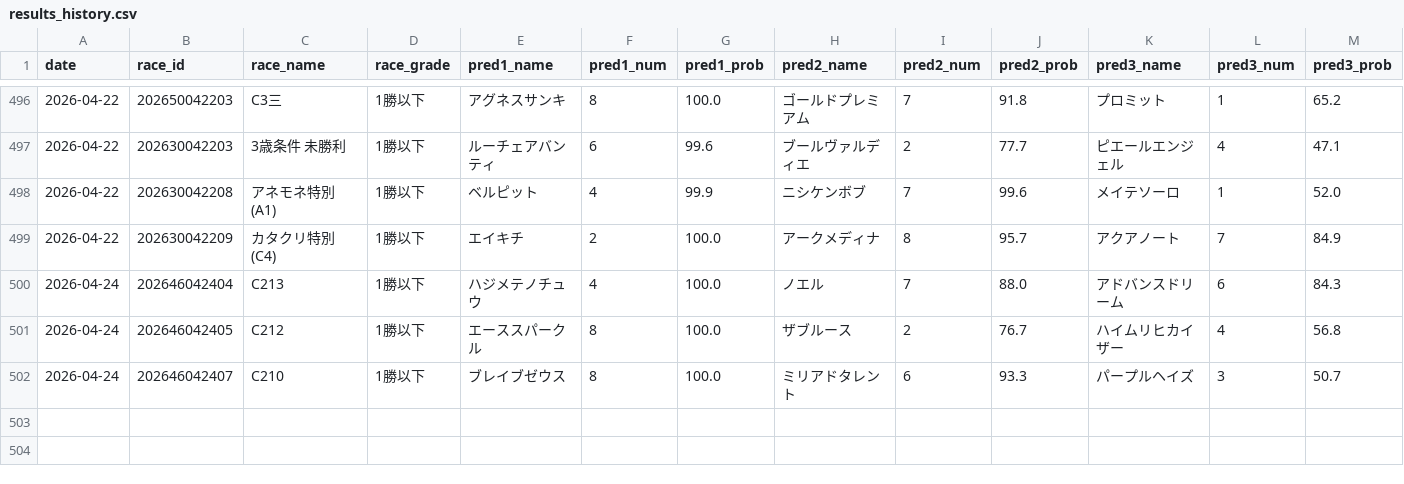
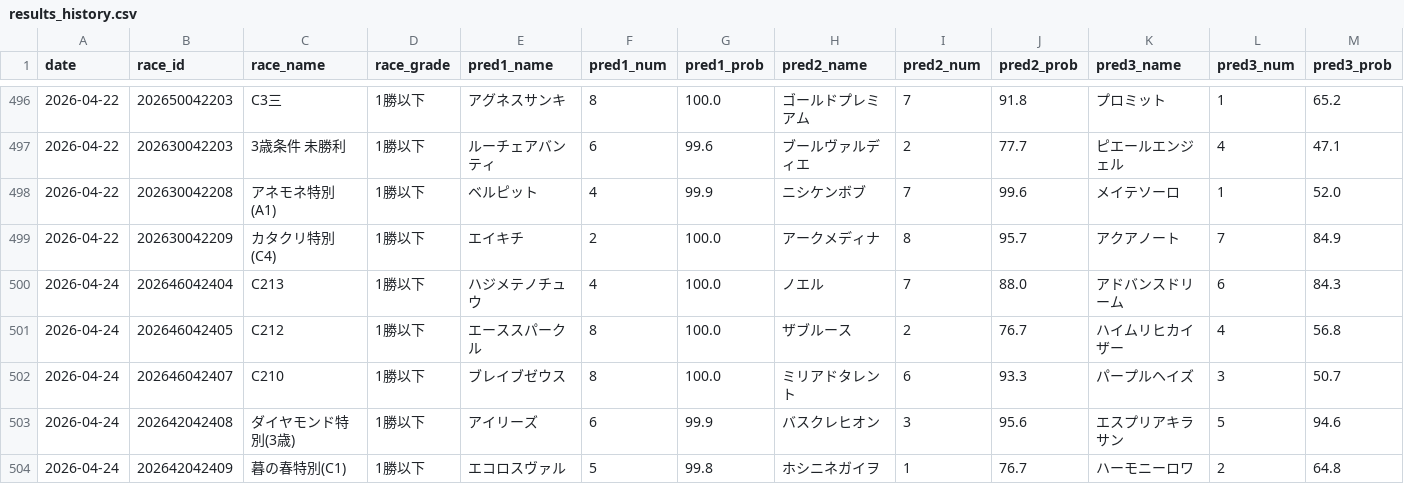
Before and after one commit to yssohrrs206038s-oss/keiba-nar, a CSV file: keiba_predictor/data/results_history.csv, drawn as a sheet; only a part is shown, gaps mark what is left out; rows hold the shown columns only; the diff names each change by its address in the sheet, - before the commit and + after, or states it on an @@ line.

```diff
--- a/keiba_predictor/data/results_history.csv
+++ b/keiba_predictor/data/results_history.csv
+row 503: 2026-04-24 | 202642042408 | ダイヤモンド特別(3歳) | 1勝以下 | アイリーズ | 6 | 99.9 | バスクレヒオン | 3 | 95.6 | エスプリアキラサン | 5 | 94.6
+row 504: 2026-04-24 | 202642042409 | 暮の春特別(C1) | 1勝以下 | エコロスヴァル | 5 | 99.8 | ホシニネガイヲ | 1 | 76.7 | ハーモニーロワ | 2 | 64.8
```
